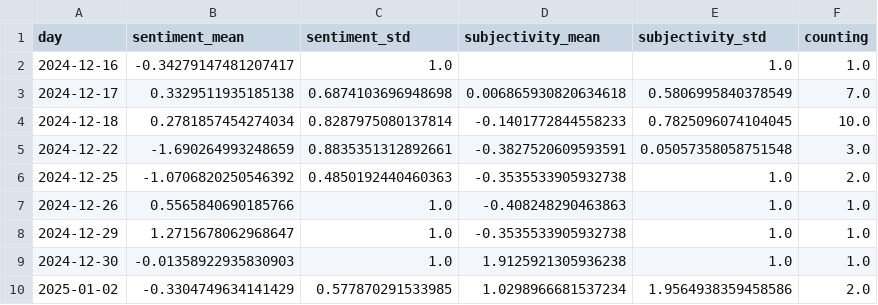
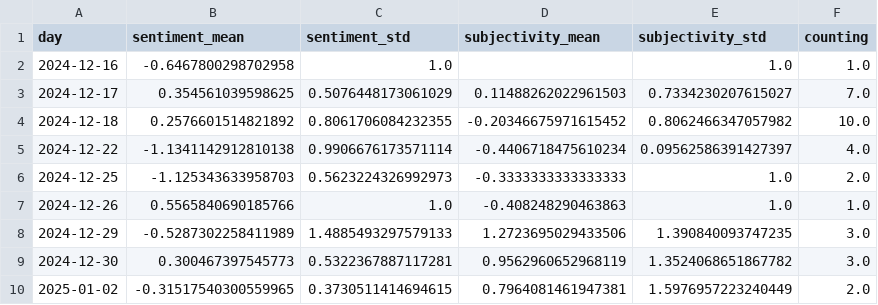
Before and after one commit to MarcoL95-news/winterIsComing, a CSV file: csv/sentiments_days.csv, drawn as a sheet; only a part is shown; the diff covers the shown part only.

```diff
--- a/csv/sentiments_days.csv
+++ b/csv/sentiments_days.csv
@@ -1,10 +1,10 @@
 day,sentiment_mean,sentiment_std,subjectivity_mean,subjectivity_std,counting
-2024-12-16,-0.34279147481207417,1.0,,1.0,1.0
-2024-12-17,0.3329511935185138,0.6874103696948698,0.006865930820634618,0.5806995840378549,7.0
-2024-12-18,0.2781857454274034,0.8287975080137814,-0.1401772844558233,0.7825096074104045,10.0
-2024-12-22,-1.690264993248659,0.8835351312892661,-0.3827520609593591,0.05057358058751548,3.0
-2024-12-25,-1.0706820250546392,0.4850192440460363,-0.3535533905932738,1.0,2.0
+2024-12-16,-0.6467800298702958,1.0,,1.0,1.0
+2024-12-17,0.354561039598625,0.5076448173061029,0.11488262022961503,0.7334230207615027,7.0
+2024-12-18,0.2576601514821892,0.8061706084232355,-0.20346675971615452,0.8062466347057982,10.0
+2024-12-22,-1.1341142912810138,0.9906676173571114,-0.4406718475610234,0.09562586391427397,4.0
+2024-12-25,-1.125343633958703,0.5623224326992973,-0.3333333333333333,1.0,2.0
 2024-12-26,0.5565840690185766,1.0,-0.408248290463863,1.0,1.0
-2024-12-29,1.2715678062968647,1.0,-0.3535533905932738,1.0,1.0
-2024-12-30,-0.01358922935830903,1.0,1.9125921305936238,1.0,1.0
-2025-01-02,-0.3304749634141429,0.577870291533985,1.0298966681537234,1.9564938359458586,2.0
+2024-12-29,-0.5287302258411989,1.4885493297579133,1.2723695029433506,1.390840093747235,3.0
+2024-12-30,0.300467397545773,0.5322367887117281,0.9562960652968119,1.3524068651867782,3.0
+2025-01-02,-0.31517540300559965,0.3730511414694615,0.7964081461947381,1.5976957223240449,2.0
```
Also changed, not shown: 6 added rows and 23 edited cells elsewhere in this file, csv/sentiments_keywords.csv, csv/sentiments_locations.csv, 7 other files.
